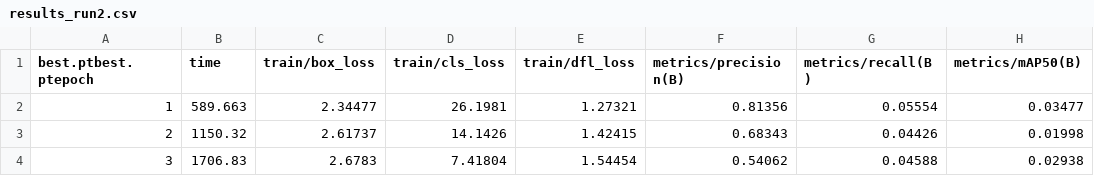
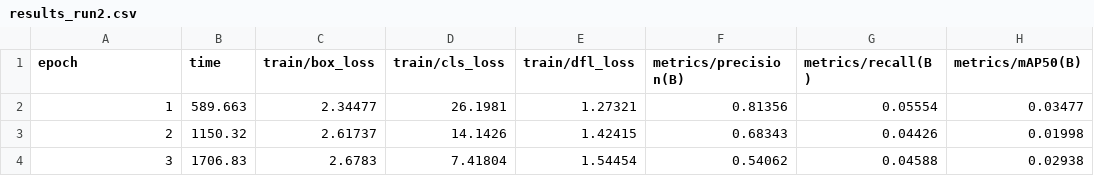
Before and after one commit to Jcsegertudelft/Geo5017Final, a CSV file: results_run2.csv, drawn as a sheet; only a part is shown; the diff names each change by its address in the sheet, - before the commit and + after, or states it on an @@ line.

Commit message:
results second run small fix

```diff
--- a/results_run2.csv
+++ b/results_run2.csv
-A1: best.ptbest.ptepoch
+A1: epoch
```
